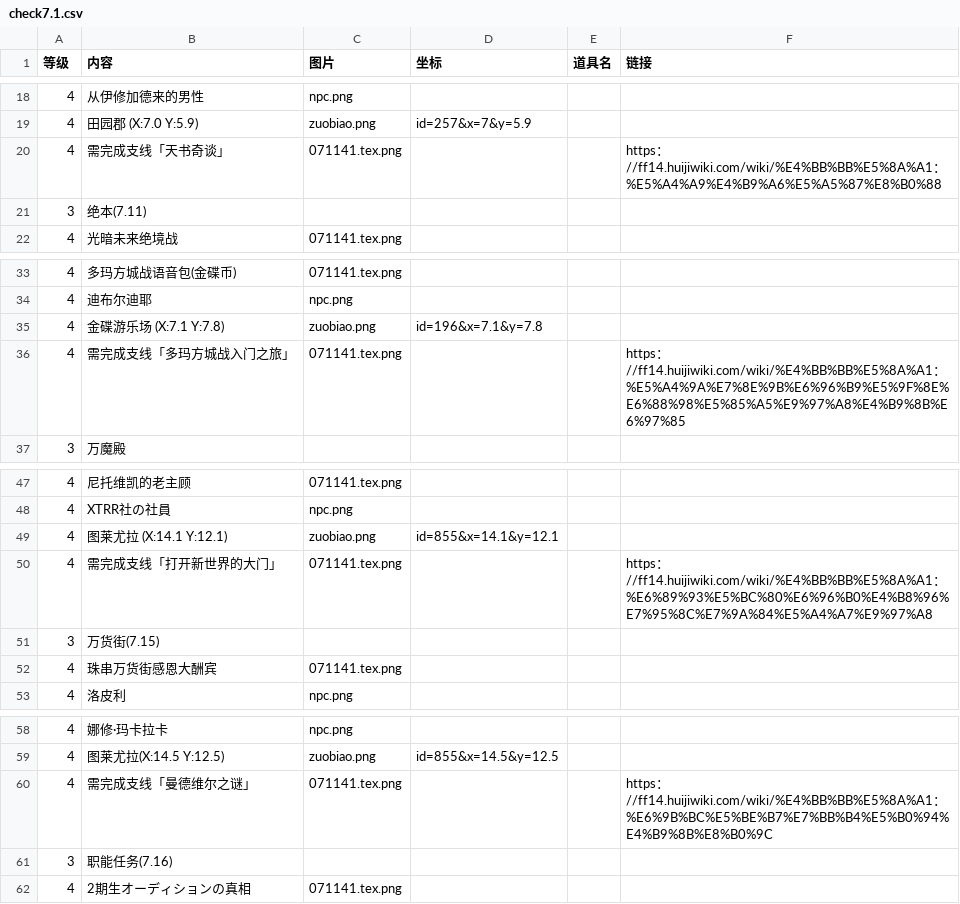
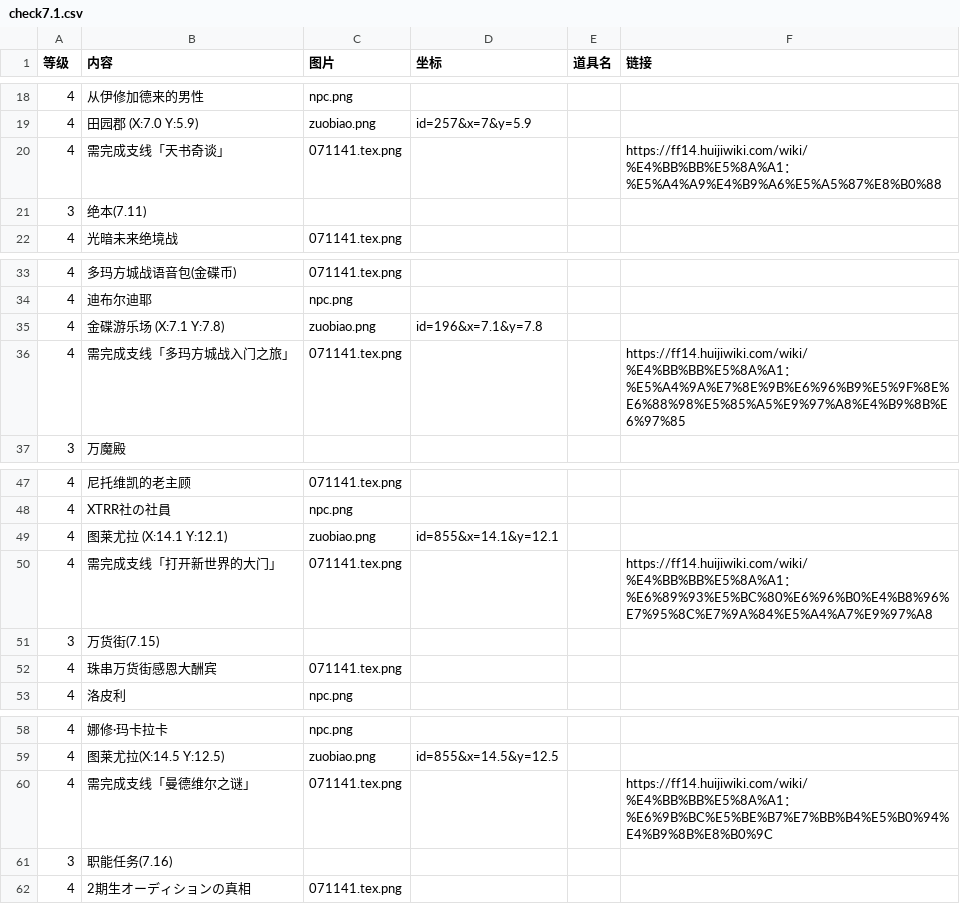
Before and after one commit to ffxiv-cn/tools.ffxiv.cn, a CSV file: lajipai/csv/check7.1.csv, drawn as a sheet; only a part is shown, gaps mark what is left out.

```diff
--- a/lajipai/csv/check7.1.csv
+++ b/lajipai/csv/check7.1.csv
@@ -19,3 +19,3 @@
 4,田园郡 (X:7.0 Y:5.9),zuobiao.png,id=257&x=7&y=5.9,,
-4,需完成支线「天书奇谈」,071141.tex.png,,,https：//ff14.huijiwiki.com/wiki/%E4%BB%BB%E5%8A%A1：%E5%A4%A9%E4%B9%A6%E5%A5%87%E8%B0%88
+4,需完成支线「天书奇谈」,071141.tex.png,,,https://ff14.huijiwiki.com/wiki/%E4%BB%BB%E5%8A%A1：%E5%A4%A9%E4%B9%A6%E5%A5%87%E8%B0%88
 3,绝本(7.11),,,,
@@ -35,3 +35,3 @@
 4,金碟游乐场 (X:7.1 Y:7.8),zuobiao.png,id=196&x=7.1&y=7.8,,
-4,需完成支线「多玛方城战入门之旅」,071141.tex.png,,,https：//ff14.huijiwiki.com/wiki/%E4%BB%BB%E5%8A%A1：%E5%A4%9A%E7%8E%9B%E6%96%B9%E5%9F%8E%E6%88%98%E5%85%A5%E9%97%A8%E4%B9%8B%E6%97%85
+4,需完成支线「多玛方城战入门之旅」,071141.tex.png,,,https://ff14.huijiwiki.com/wiki/%E4%BB%BB%E5%8A%A1：%E5%A4%9A%E7%8E%9B%E6%96%B9%E5%9F%8E%E6%88%98%E5%85%A5%E9%97%A8%E4%B9%8B%E6%97%85
 3,万魔殿,,,,
@@ -49,3 +49,3 @@
 4,图莱尤拉 (X:14.1 Y:12.1),zuobiao.png,id=855&x=14.1&y=12.1,,
-4,需完成支线「打开新世界的大门」,071141.tex.png,,,https：//ff14.huijiwiki.com/wiki/%E4%BB%BB%E5%8A%A1：%E6%89%93%E5%BC%80%E6%96%B0%E4%B8%96%E7%95%8C%E7%9A%84%E5%A4%A7%E9%97%A8
+4,需完成支线「打开新世界的大门」,071141.tex.png,,,https://ff14.huijiwiki.com/wiki/%E4%BB%BB%E5%8A%A1：%E6%89%93%E5%BC%80%E6%96%B0%E4%B8%96%E7%95%8C%E7%9A%84%E5%A4%A7%E9%97%A8
 3,万货街(7.15),,,,
@@ -59,3 +59,3 @@
 4,图莱尤拉(X:14.5 Y:12.5),zuobiao.png,id=855&x=14.5&y=12.5,,
-4,需完成支线「曼德维尔之谜」,071141.tex.png,,,https：//ff14.huijiwiki.com/wiki/%E4%BB%BB%E5%8A%A1：%E6%9B%BC%E5%BE%B7%E7%BB%B4%E5%B0%94%E4%B9%8B%E8%B0%9C
+4,需完成支线「曼德维尔之谜」,071141.tex.png,,,https://ff14.huijiwiki.com/wiki/%E4%BB%BB%E5%8A%A1：%E6%9B%BC%E5%BE%B7%E7%BB%B4%E5%B0%94%E4%B9%8B%E8%B0%9C
 3,职能任务(7.16),,,,
```
Also changed, not shown: lajipai/csv/yiwen1.csv, 5 other files.
